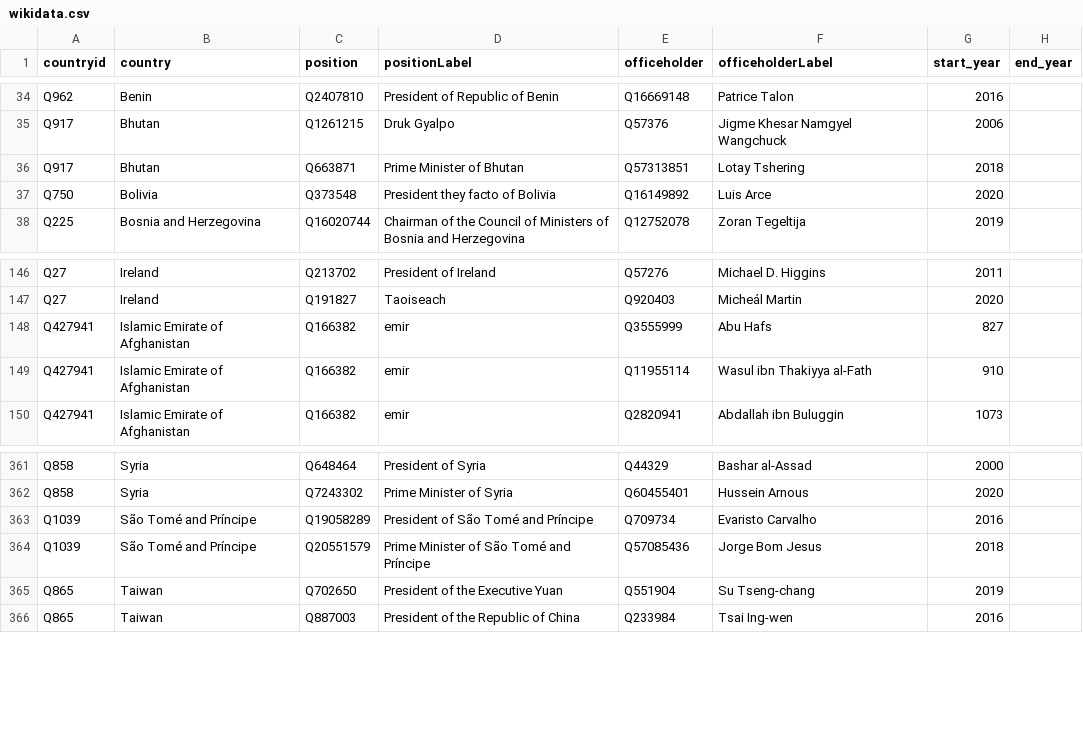
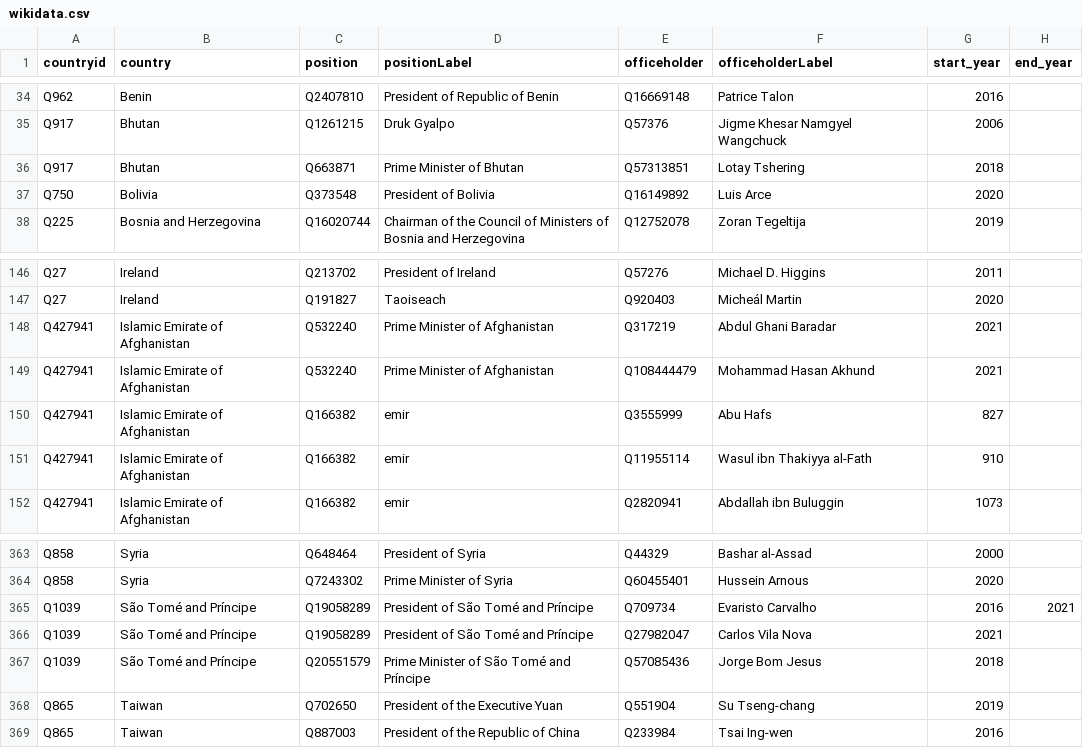
Before and after one commit to every-politician-scrapers/world-leaders-2021, a CSV file: data/wikidata.csv, drawn as a sheet; only a part is shown, gaps mark what is left out.

```diff
--- a/data/wikidata.csv
+++ b/data/wikidata.csv
@@ -36,3 +36,3 @@ Q917,Bhutan,Q1261215,Druk Gyalpo,Q57376,Jigme Khesar Namgyel Wangchuck,2006,
 Q917,Bhutan,Q663871,Prime Minister of Bhutan,Q57313851,Lotay Tshering,2018,
-Q750,Bolivia,Q373548,President  they facto of Bolivia,Q16149892,Luis Arce,2020,
+Q750,Bolivia,Q373548,President of Bolivia,Q16149892,Luis Arce,2020,
 Q225,Bosnia and Herzegovina,Q16020744,Chairman of the Council of Ministers of Bosnia and Herzegovina,Q12752078,Zoran Tegeltija,2019,
@@ -147,2 +147,4 @@ Q27,Ireland,Q213702,President of Ireland,Q57276,Michael D. Higgins,2011,
 Q27,Ireland,Q191827,Taoiseach,Q920403,Micheál Martin,2020,
+Q427941,Islamic Emirate of Afghanistan,Q532240,Prime Minister of Afghanistan,Q317219,Abdul Ghani Baradar,2021,
+Q427941,Islamic Emirate of Afghanistan,Q532240,Prime Minister of Afghanistan,Q108444479,Mohammad Hasan Akhund,2021,
 Q427941,Islamic Emirate of Afghanistan,Q166382,emir,Q3555999,Abu Hafs,827,
@@ -362,3 +364,4 @@ Q858,Syria,Q648464,President of Syria,Q44329,Bashar al-Assad,2000,
 Q858,Syria,Q7243302,Prime Minister of Syria,Q60455401,Hussein Arnous,2020,
-Q1039,São Tomé and Príncipe,Q19058289,President of São Tomé and Príncipe,Q709734,Evaristo Carvalho,2016,
+Q1039,São Tomé and Príncipe,Q19058289,President of São Tomé and Príncipe,Q709734,Evaristo Carvalho,2016,2021
+Q1039,São Tomé and Príncipe,Q19058289,President of São Tomé and Príncipe,Q27982047,Carlos Vila Nova,2021,
 Q1039,São Tomé and Príncipe,Q20551579,Prime Minister of São Tomé and Príncipe,Q57085436,Jorge Bom Jesus,2018,
```
Also changed, not shown: data/diff.csv, data/wikipedia.csv.
